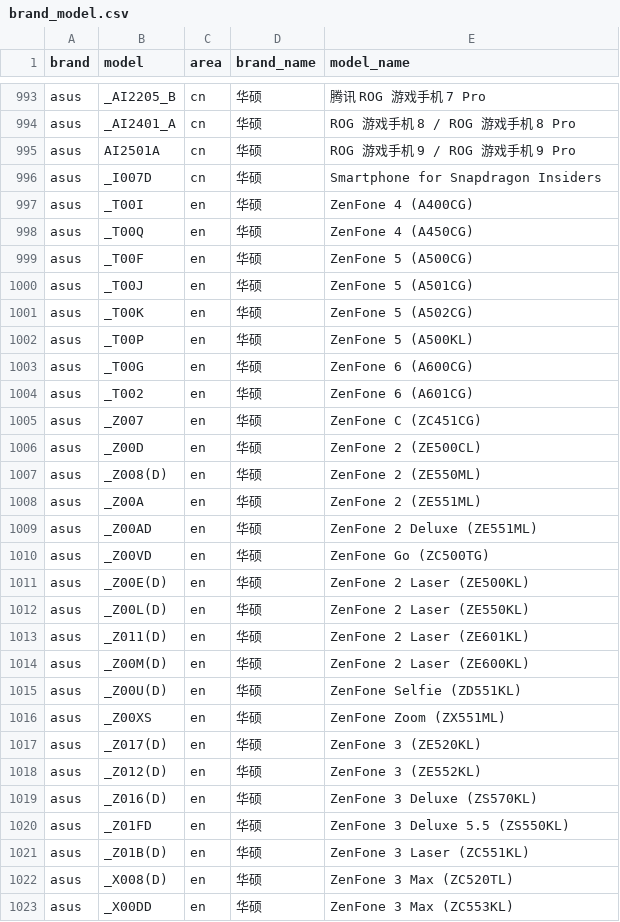
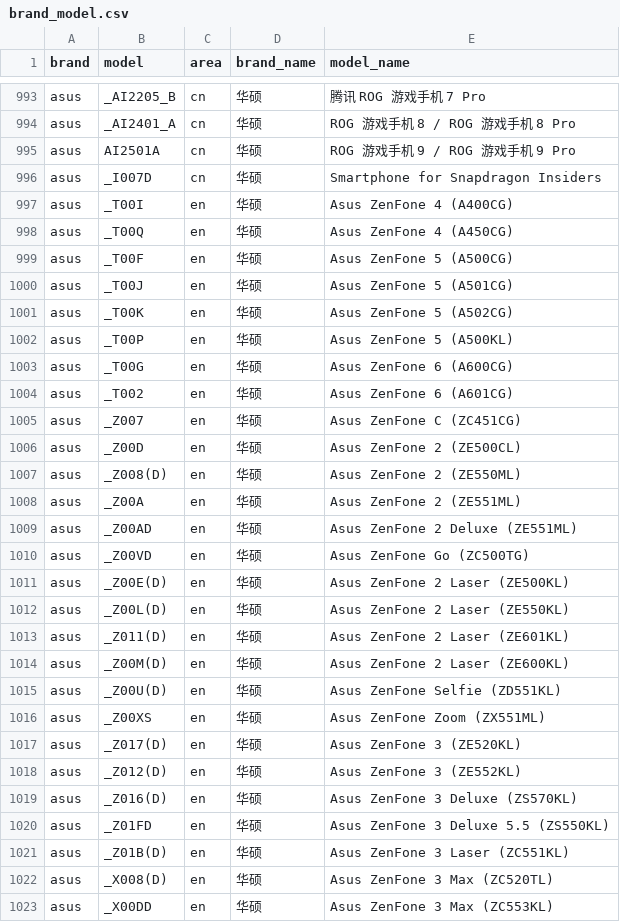
Before and after one commit to blackblock1523/mobilemodels, a CSV file: brand_model.csv, drawn as a sheet; only a part is shown, gaps mark what is left out; the diff covers the shown part only.

Commit message:
Sync with MobileModels b44d997af1bb3cb7e94fab0c870a674210708660

```diff
--- a/brand_model.csv
+++ b/brand_model.csv
@@ -996,28 +996,28 @@ asus,AI2501A,cn,华硕, ROG 游戏手机 9 / ROG 游戏手机 9 Pro
 asus,_I007D,cn,华硕, Smartphone for Snapdragon Insiders
-asus,_T00I,en,华硕, ZenFone 4 (A400CG)
-asus,_T00Q,en,华硕, ZenFone 4 (A450CG)
-asus,_T00F,en,华硕, ZenFone 5 (A500CG)
-asus,_T00J,en,华硕, ZenFone 5 (A501CG)
-asus,_T00K,en,华硕, ZenFone 5 (A502CG)
-asus,_T00P,en,华硕, ZenFone 5 (A500KL)
-asus,_T00G,en,华硕, ZenFone 6 (A600CG)
-asus,_T002,en,华硕, ZenFone 6 (A601CG)
-asus,_Z007,en,华硕, ZenFone C (ZC451CG)
-asus,_Z00D,en,华硕, ZenFone 2 (ZE500CL)
-asus,_Z008(D),en,华硕, ZenFone 2 (ZE550ML)
-asus,_Z00A,en,华硕, ZenFone 2 (ZE551ML)
-asus,_Z00AD,en,华硕, ZenFone 2 Deluxe (ZE551ML)
-asus,_Z00VD,en,华硕, ZenFone Go (ZC500TG)
-asus,_Z00E(D),en,华硕, ZenFone 2 Laser (ZE500KL)
-asus,_Z00L(D),en,华硕, ZenFone 2 Laser (ZE550KL)
-asus,_Z011(D),en,华硕, ZenFone 2 Laser (ZE601KL)
-asus,_Z00M(D),en,华硕, ZenFone 2 Laser (ZE600KL)
-asus,_Z00U(D),en,华硕, ZenFone Selfie (ZD551KL)
-asus,_Z00XS,en,华硕, ZenFone Zoom (ZX551ML)
-asus,_Z017(D),en,华硕, ZenFone 3 (ZE520KL)
-asus,_Z012(D),en,华硕, ZenFone 3 (ZE552KL)
-asus,_Z016(D),en,华硕, ZenFone 3 Deluxe (ZS570KL)
-asus,_Z01FD,en,华硕, ZenFone 3 Deluxe 5.5 (ZS550KL)
-asus,_Z01B(D),en,华硕, ZenFone 3 Laser (ZC551KL)
-asus,_X008(D),en,华硕, ZenFone 3 Max (ZC520TL)
-asus,_X00DD,en,华硕, ZenFone 3 Max (ZC553KL)
+asus,_T00I,en,华硕, Asus ZenFone 4 (A400CG)
+asus,_T00Q,en,华硕, Asus ZenFone 4 (A450CG)
+asus,_T00F,en,华硕, Asus ZenFone 5 (A500CG)
+asus,_T00J,en,华硕, Asus ZenFone 5 (A501CG)
+asus,_T00K,en,华硕, Asus ZenFone 5 (A502CG)
+asus,_T00P,en,华硕, Asus ZenFone 5 (A500KL)
+asus,_T00G,en,华硕, Asus ZenFone 6 (A600CG)
+asus,_T002,en,华硕, Asus ZenFone 6 (A601CG)
+asus,_Z007,en,华硕, Asus ZenFone C (ZC451CG)
+asus,_Z00D,en,华硕, Asus ZenFone 2 (ZE500CL)
+asus,_Z008(D),en,华硕, Asus ZenFone 2 (ZE550ML)
+asus,_Z00A,en,华硕, Asus ZenFone 2 (ZE551ML)
+asus,_Z00AD,en,华硕, Asus ZenFone 2 Deluxe (ZE551ML)
+asus,_Z00VD,en,华硕, Asus ZenFone Go (ZC500TG)
+asus,_Z00E(D),en,华硕, Asus ZenFone 2 Laser (ZE500KL)
+asus,_Z00L(D),en,华硕, Asus ZenFone 2 Laser (ZE550KL)
+asus,_Z011(D),en,华硕, Asus ZenFone 2 Laser (ZE601KL)
+asus,_Z00M(D),en,华硕, Asus ZenFone 2 Laser (ZE600KL)
+asus,_Z00U(D),en,华硕, Asus ZenFone Selfie (ZD551KL)
+asus,_Z00XS,en,华硕, Asus ZenFone Zoom (ZX551ML)
+asus,_Z017(D),en,华硕, Asus ZenFone 3 (ZE520KL)
+asus,_Z012(D),en,华硕, Asus ZenFone 3 (ZE552KL)
+asus,_Z016(D),en,华硕, Asus ZenFone 3 Deluxe (ZS570KL)
+asus,_Z01FD,en,华硕, Asus ZenFone 3 Deluxe 5.5 (ZS550KL)
+asus,_Z01B(D),en,华硕, Asus ZenFone 3 Laser (ZC551KL)
+asus,_X008(D),en,华硕, Asus ZenFone 3 Max (ZC520TL)
+asus,_X00DD,en,华硕, Asus ZenFone 3 Max (ZC553KL)
```
Also changed, not shown: 7 added rows and 53 edited cells elsewhere in this file, 1 other file.
